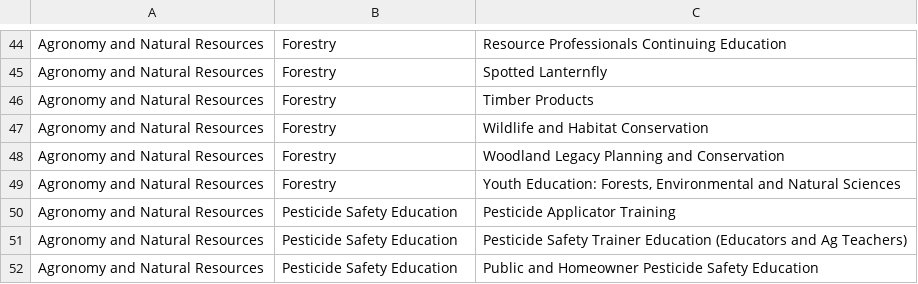
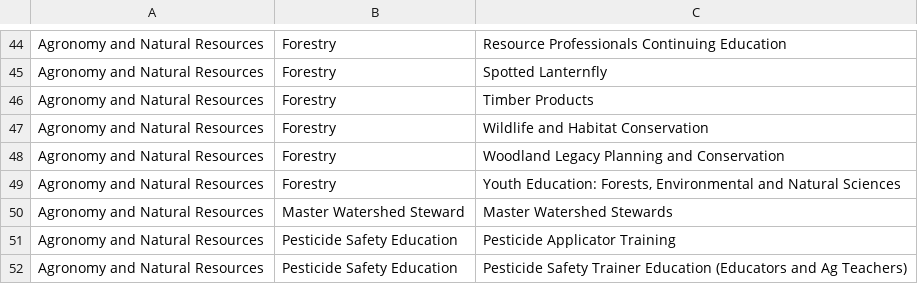
Before and after one commit to tsimkins/agsci.atlas, a TSV file: agsci/atlas/resources/epas.tsv, drawn as a sheet; only a part is shown, gaps mark what is left out; the shorter side is filled out with more unchanged rows.

Commit message:
Added topic.

```diff
--- a/agsci/atlas/resources/epas.tsv
+++ b/agsci/atlas/resources/epas.tsv
@@ -49,2 +49,3 @@ Agronomy and Natural Resources	Forestry	Woodland Legacy Planning and Conservatio
 Agronomy and Natural Resources	Forestry	"Youth Education: Forests, Environmental and Natural Sciences"
+Agronomy and Natural Resources	Master Watershed Steward	Master Watershed Stewards
 Agronomy and Natural Resources	Pesticide Safety Education	Pesticide Applicator Training
```
